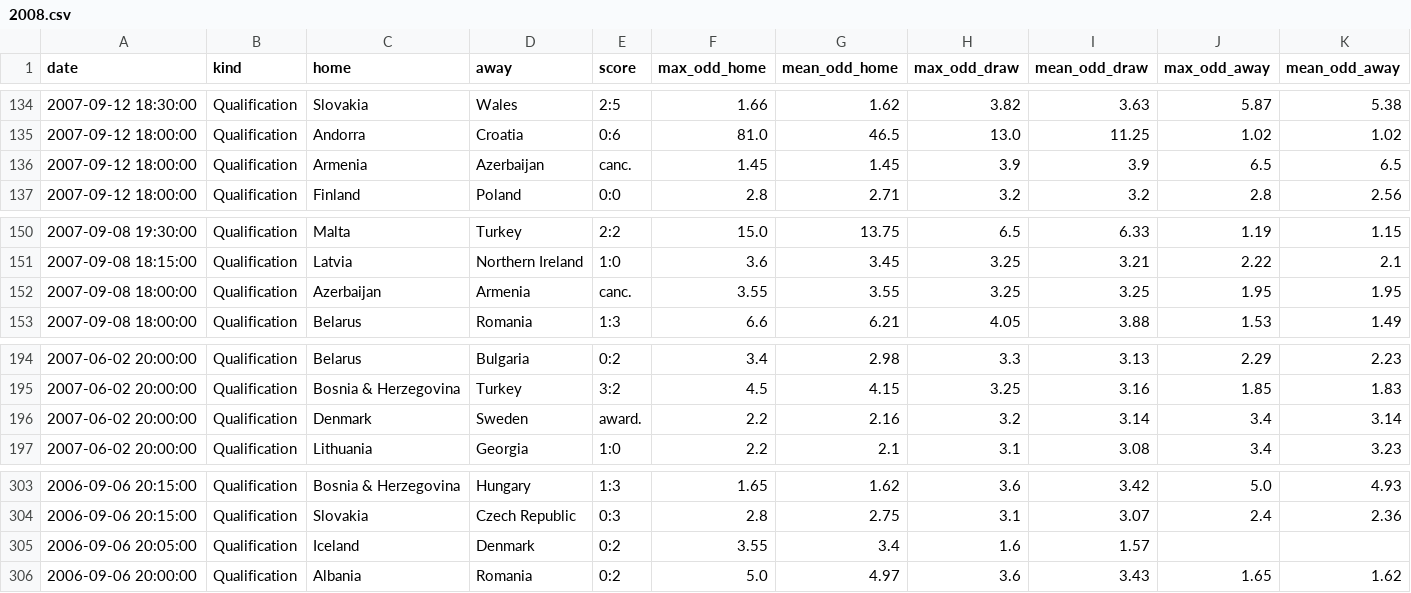
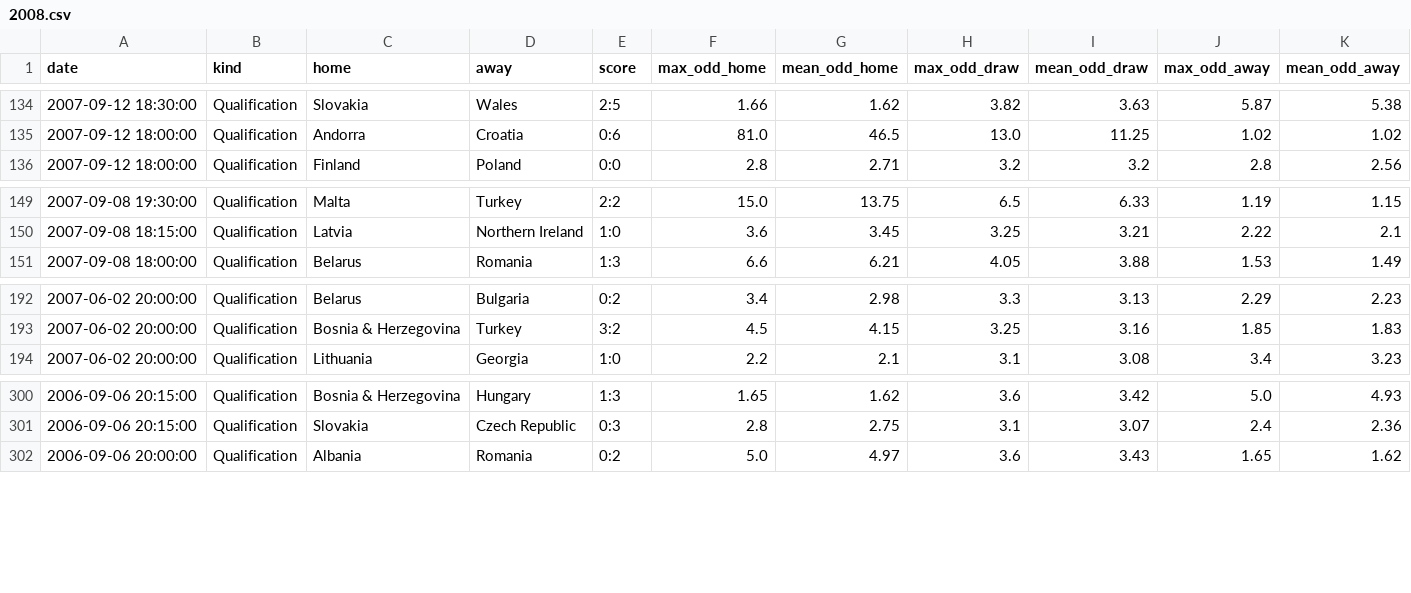
Before and after one commit to benallard/ml_bets, a CSV file: 2008.csv, drawn as a sheet; only a part is shown, gaps mark what is left out.

```diff
--- a/2008.csv
+++ b/2008.csv
@@ -135,3 +135,2 @@ date,kind,home,away,score,max_odd_home,mean_odd_home,max_odd_draw,mean_odd_draw,
 2007-09-12 18:00:00,Qualification,Andorra,Croatia,0:6,81.0,46.5,13.0,11.25,1.02,1.02
-2007-09-12 18:00:00,Qualification,Armenia,Azerbaijan,canc.,1.45,1.45,3.9,3.9,6.5,6.5
 2007-09-12 18:00:00,Qualification,Finland,Poland,0:0,2.8,2.71,3.2,3.2,2.8,2.56
@@ -151,3 +150,2 @@ date,kind,home,away,score,max_odd_home,mean_odd_home,max_odd_draw,mean_odd_draw,
 2007-09-08 18:15:00,Qualification,Latvia,Northern Ireland,1:0,3.6,3.45,3.25,3.21,2.22,2.1
-2007-09-08 18:00:00,Qualification,Azerbaijan,Armenia,canc.,3.55,3.55,3.25,3.25,1.95,1.95
 2007-09-08 18:00:00,Qualification,Belarus,Romania,1:3,6.6,6.21,4.05,3.88,1.53,1.49
@@ -195,3 +193,2 @@ date,kind,home,away,score,max_odd_home,mean_odd_home,max_odd_draw,mean_odd_draw,
 2007-06-02 20:00:00,Qualification,Bosnia & Herzegovina,Turkey,3:2,4.5,4.15,3.25,3.16,1.85,1.83
-2007-06-02 20:00:00,Qualification,Denmark,Sweden,award.,2.2,2.16,3.2,3.14,3.4,3.14
 2007-06-02 20:00:00,Qualification,Lithuania,Georgia,1:0,2.2,2.1,3.1,3.08,3.4,3.23
@@ -304,3 +301,2 @@ date,kind,home,away,score,max_odd_home,mean_odd_home,max_odd_draw,mean_odd_draw,
 2006-09-06 20:15:00,Qualification,Slovakia,Czech Republic,0:3,2.8,2.75,3.1,3.07,2.4,2.36
-2006-09-06 20:05:00,Qualification,Iceland,Denmark,0:2,3.55,3.4,1.6,1.57,,
 2006-09-06 20:00:00,Qualification,Albania,Romania,0:2,5.0,4.97,3.6,3.43,1.65,1.62
```
Also changed, not shown: 2012.csv, 2016.csv, 3 other files.
